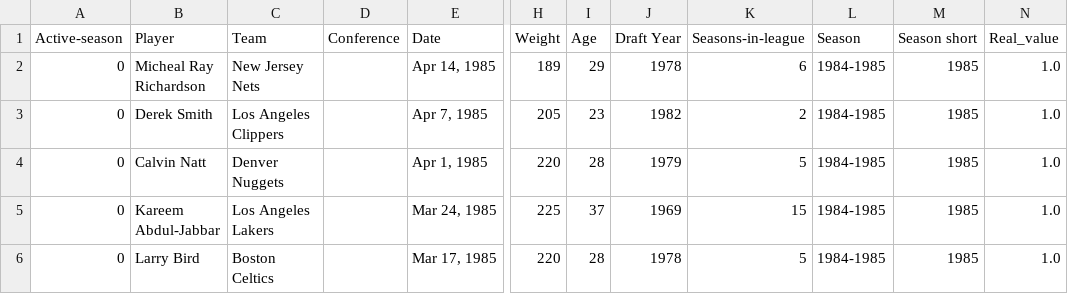
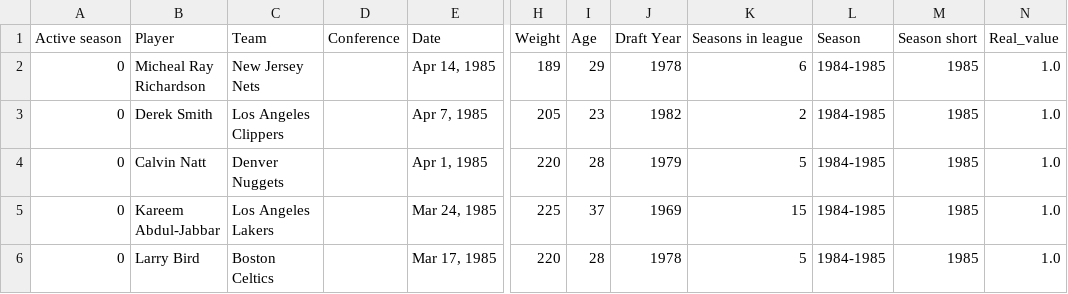
Before and after one commit to velej/Introduction_to_Web_Development, a CSV file: NBA_player_of_the_week.csv, drawn as a sheet; only a part is shown, gaps mark what is left out; the diff names each change by its address in the sheet, - before the commit and + after, or states it on an @@ line.

Commit message:
Update NBA_player_of_the_week.csv

```diff
--- a/NBA_player_of_the_week.csv
+++ b/NBA_player_of_the_week.csv
-A1: Active-season
+A1: Active season
-K1: Seasons-in-league
+K1: Seasons in league
```
